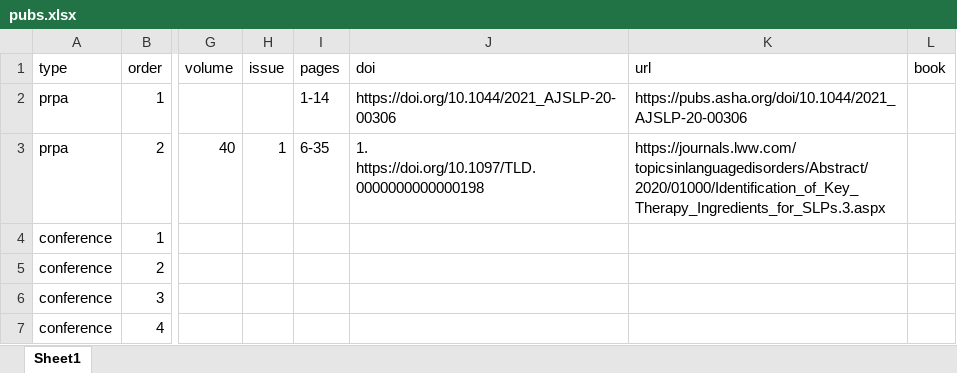
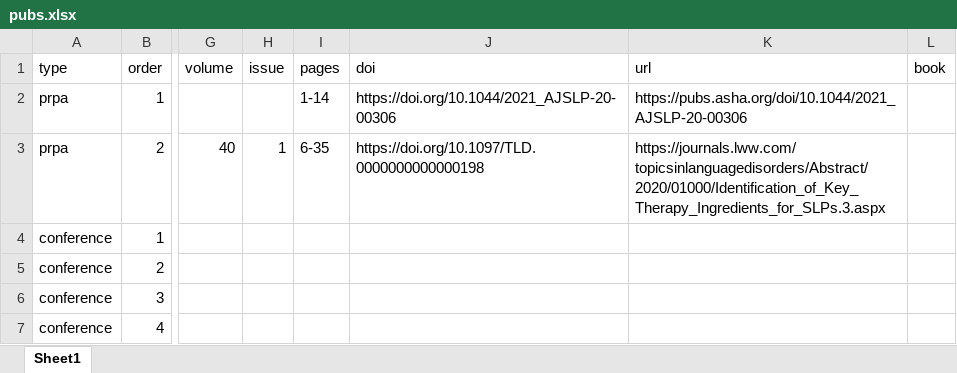
Before and after one commit to Jim-Wright90/wright_cv, an Excel workbook: data/pubs.xlsx, sheet Sheet1, drawn as a sheet; only a part is shown, gaps mark what is left out; values as stored, in another font and other column widths than the file's, no borders; the diff names each change by its address in the sheet, - before the commit and + after, or states it on an @@ line.

```diff
--- a/data/pubs.xlsx (sheet Sheet1)
+++ b/data/pubs.xlsx (sheet Sheet1)
-J3 (doi): 1. https://doi.org/10.1097/TLD.0000000000000198
+J3 (doi): https://doi.org/10.1097/TLD.0000000000000198
```
Also changed, not shown: 2 other files.
